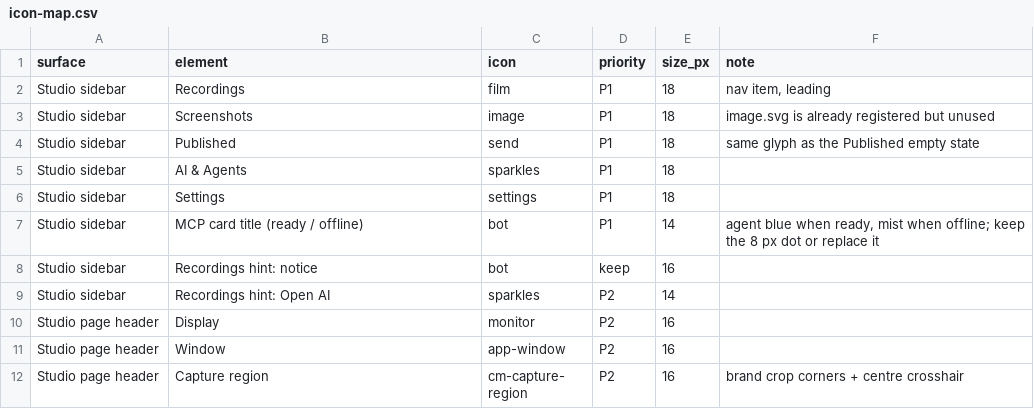
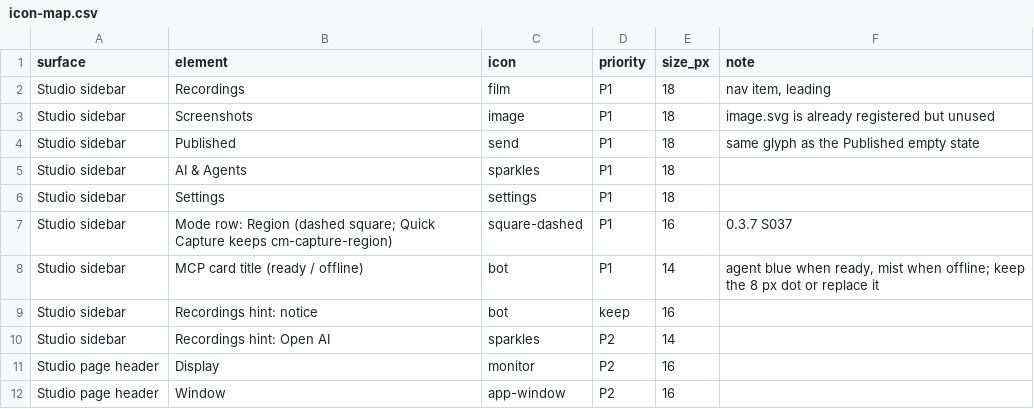
Before and after one commit to craft-mann/capturemann, a CSV file: design/icons/icon-map.csv, drawn as a sheet; only a part is shown; the shorter side is filled out with more unchanged rows.

```diff
--- a/design/icons/icon-map.csv
+++ b/design/icons/icon-map.csv
@@ -6,2 +6,3 @@ Studio sidebar,AI & Agents,sparkles,P1,18,
 Studio sidebar,Settings,settings,P1,18,
+Studio sidebar,Mode row: Region (dashed square; Quick Capture keeps cm-capture-region),square-dashed,P1,16,0.3.7 S037
 Studio sidebar,MCP card title (ready / offline),bot,P1,14,"agent blue when ready, mist when offline; keep the 8 px dot or replace it"
```
Also changed, not shown: 11 other files.
